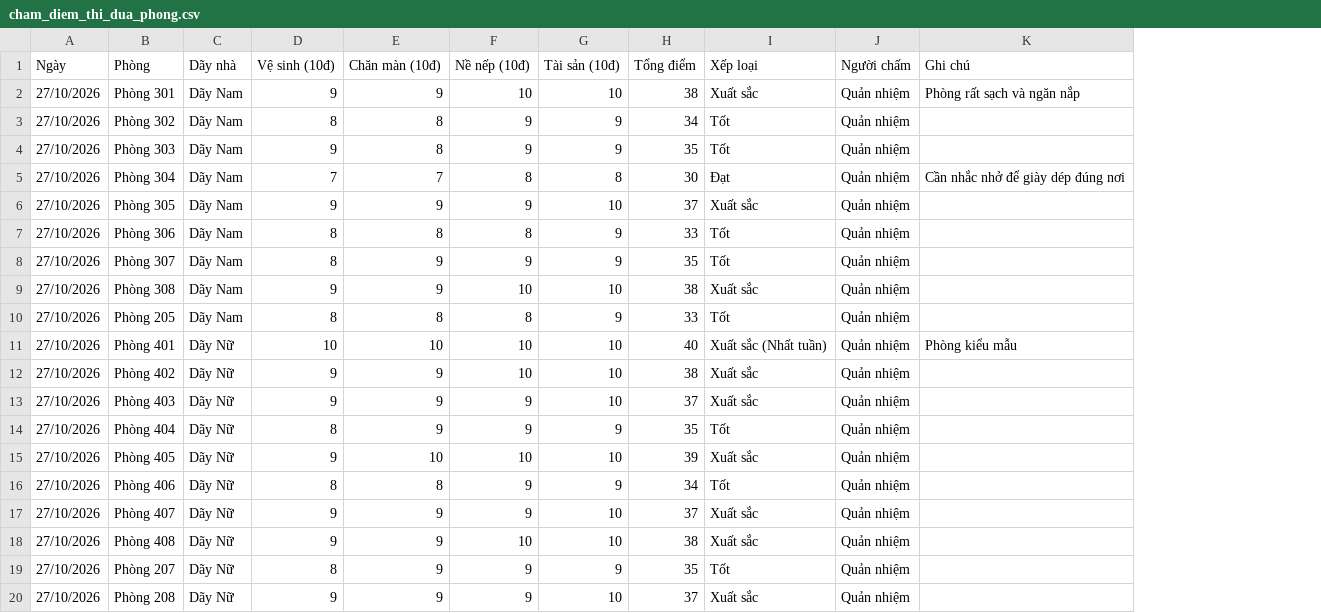
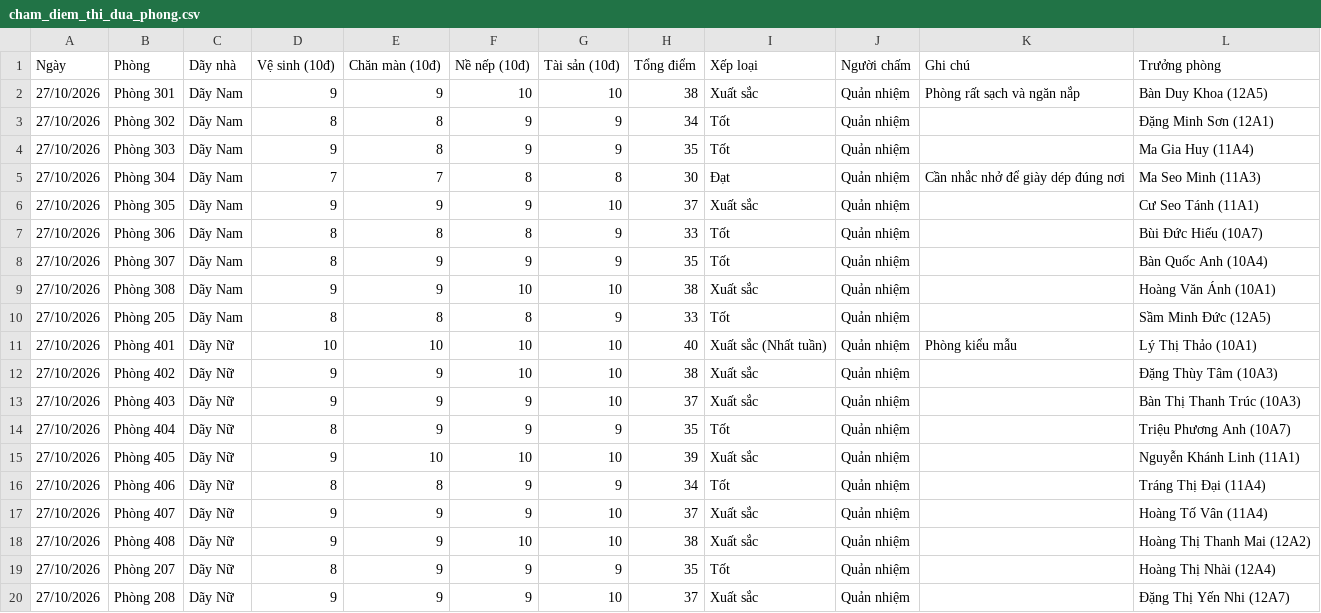
Before and after one commit to buivantien20/ban-tru-thpt2-baoyen, a CSV file: du_lieu_nam_hoc/2026-2027/cham_diem_thi_dua_phong.csv, drawn as a sheet; the diff names each change by its address in the sheet, - before the commit and + after, or states it on an @@ line.

```diff
--- a/du_lieu_nam_hoc/2026-2027/cham_diem_thi_dua_phong.csv
+++ b/du_lieu_nam_hoc/2026-2027/cham_diem_thi_dua_phong.csv
+column L (Trưởng phòng), rows 2-20: Bàn Duy Khoa (12A5) | Đặng Minh Sơn (12A1) | Ma Gia Huy (11A4) | Ma Seo Minh (11A3) | Cư Seo Tánh (11A1) | Bùi Đức Hiếu (10A7) | Bàn Quốc Anh (10A4) | Hoàng Văn Ánh (10A1) | Sầm Minh Đức (12A5) | Lý Thị Thảo (10A1) | Đặng Thùy Tâm (10A3) | Bàn Thị Thanh Trúc (10A3) | Triệu Phương Anh (10A7) | Nguyễn Khánh Linh (11A1) | Tráng Thị Đại (11A4) | Hoàng Tố Vân (11A4) | Hoàng Thị Thanh Mai (12A2) | Hoàng Thị Nhài (12A4) | Đặng Thị Yến Nhi (12A7)
```
Also changed, not shown: cham_diem_thi_dua_phong.csv, danh_sach_hoc_sinh_thuc_te.csv, 54 other files.
